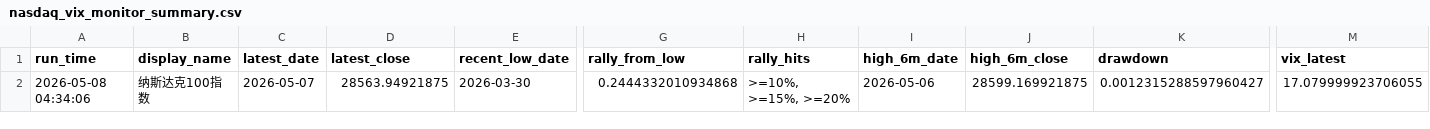
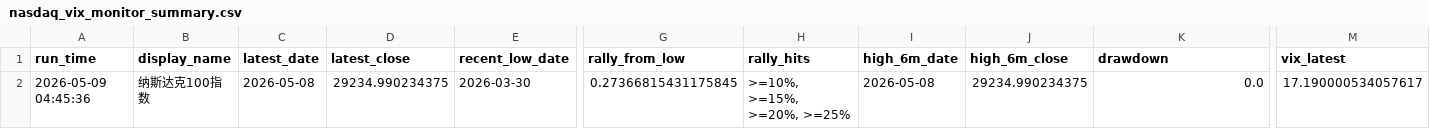
Before and after one commit to Sara4403/nasdaq_vix_daily_monitor, a CSV file: nasdaq_vix_monitor_summary.csv, drawn as a sheet; only a part is shown, gaps mark what is left out; the diff names each change by its address in the sheet, - before the commit and + after, or states it on an @@ line.

```diff
--- a/nasdaq_vix_monitor_summary.csv
+++ b/nasdaq_vix_monitor_summary.csv
-A2 (run_time): 2026-05-08 04:34:06
+A2 (run_time): 2026-05-09 04:45:36
-C2 (latest_date): 2026-05-07
+C2 (latest_date): 2026-05-08
-D2 (latest_close): 28563.94921875
+D2 (latest_close): 29234.990234375
-G2 (rally_from_low): 0.2444332010934868
+G2 (rally_from_low): 0.27366815431175845
-H2 (rally_hits): >=10%, >=15%, >=20%
+H2 (rally_hits): >=10%, >=15%, >=20%, >=25%
-I2 (high_6m_date): 2026-05-06
+I2 (high_6m_date): 2026-05-08
-J2 (high_6m_close): 28599.169921875
+J2 (high_6m_close): 29234.990234375
-K2 (drawdown): 0.0012315288597960427
+K2 (drawdown): 0.0
-M2 (vix_latest): 17.079999923706055
+M2 (vix_latest): 17.190000534057617
```
Also changed, not shown: nasdaq_vix_daily_data.csv, 1 other file.
